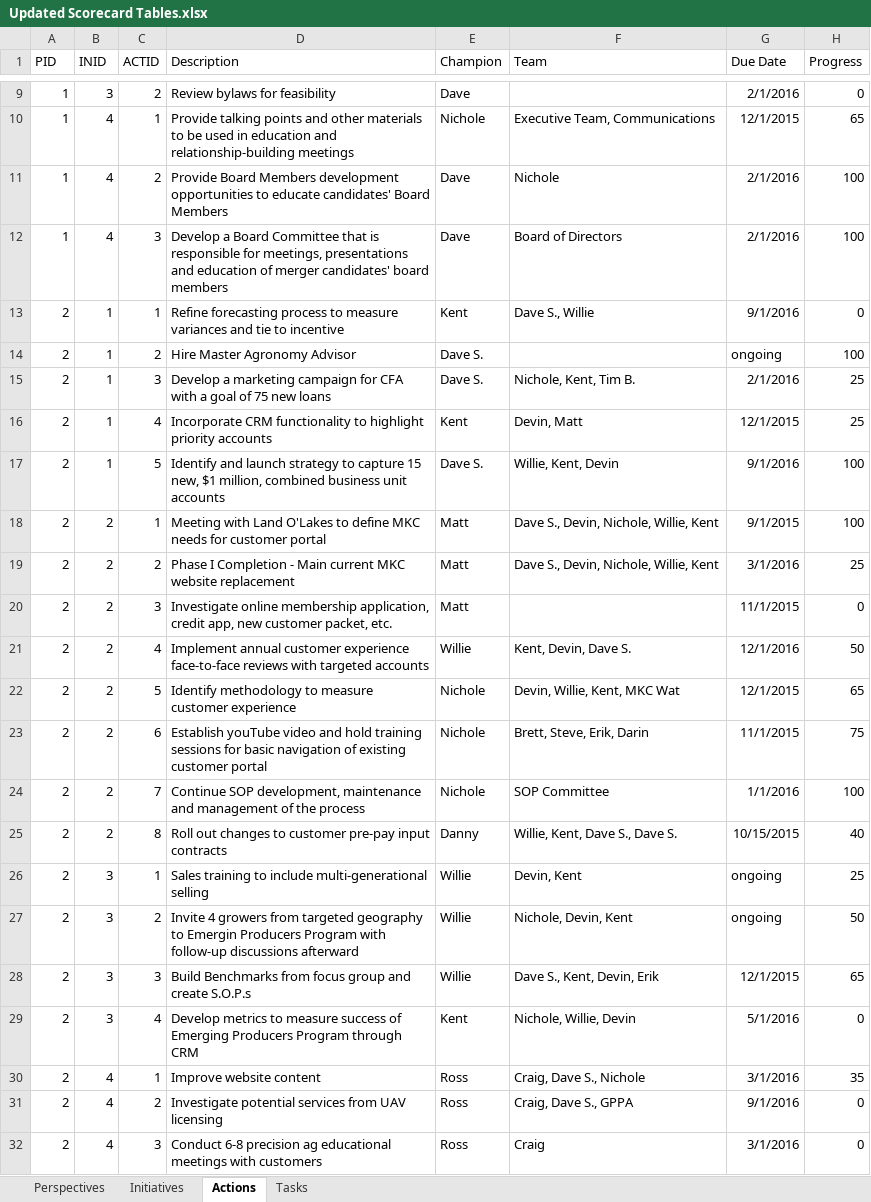
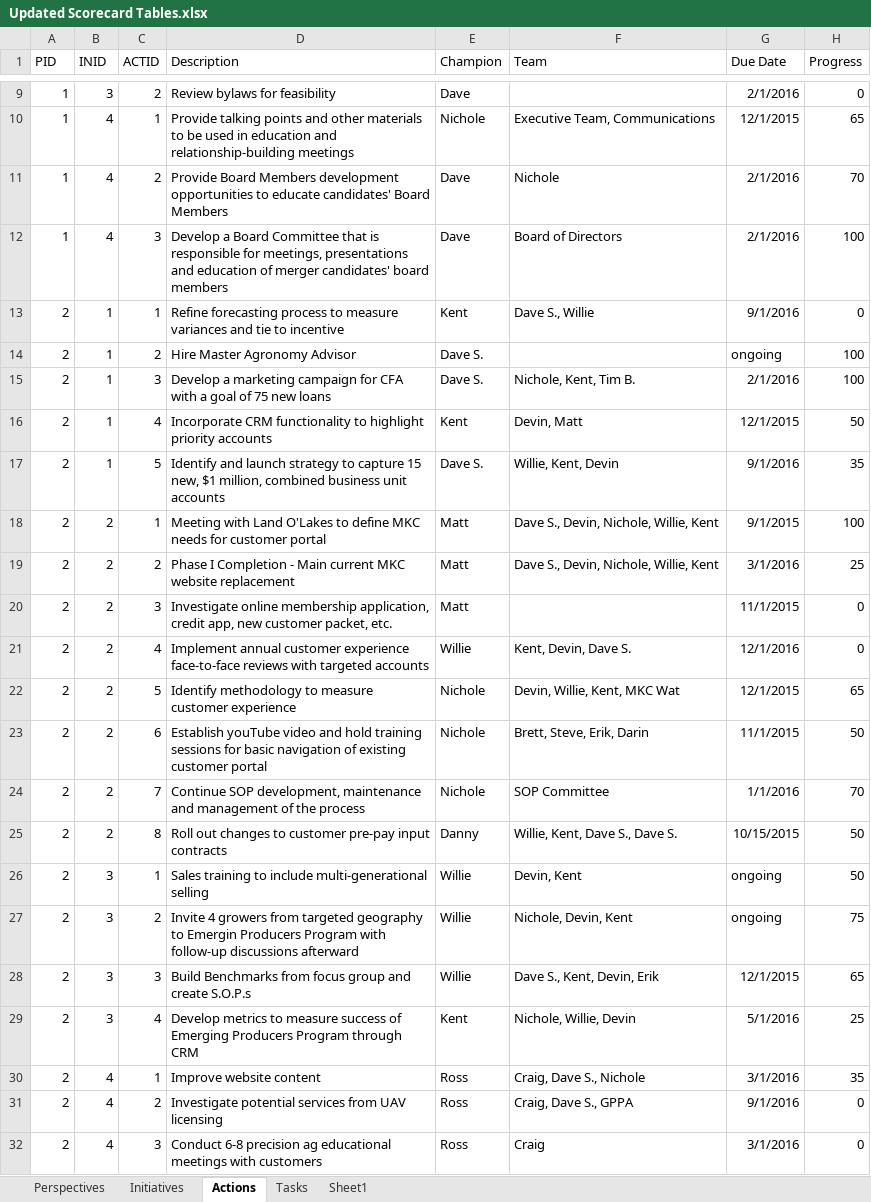
Before and after one commit to mandielyons/logi-livebuild, an Excel workbook: UploadedFiles/Updated Scorecard Tables.xlsx, sheet Actions, drawn as a sheet; only a part is shown, gaps mark what is left out; values as stored, in another font and other column widths than the file's, no borders; table styles not drawn; the diff names each change by its address in the sheet, - before the commit and + after, or states it on an @@ line.

```diff
--- a/UploadedFiles/Updated Scorecard Tables.xlsx (sheet Actions)
+++ b/UploadedFiles/Updated Scorecard Tables.xlsx (sheet Actions)
+sheet tab: Sheet1
-H11 (Progress): 100
+H11 (Progress): 70
-H15 (Progress): 25
+H15 (Progress): 100
-H16 (Progress): 25
+H16 (Progress): 50
-H17 (Progress): 100
+H17 (Progress): 35
-H21 (Progress): 50
+H21 (Progress): 0
-H23 (Progress): 75
+H23 (Progress): 50
-H24 (Progress): 100
+H24 (Progress): 70
-H25 (Progress): 40
+H25 (Progress): 50
-H26 (Progress): 25
+H26 (Progress): 50
-H27 (Progress): 50
+H27 (Progress): 75
-H29 (Progress): 0
+H29 (Progress): 25
```
Also changed, not shown: sheet Tasks, sheet Initiatives, sheet Perspectives, 3 other files.
